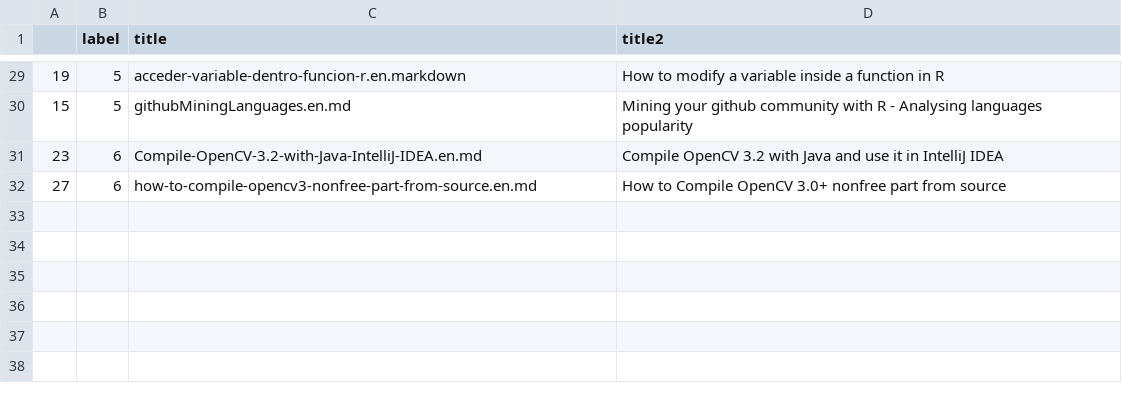
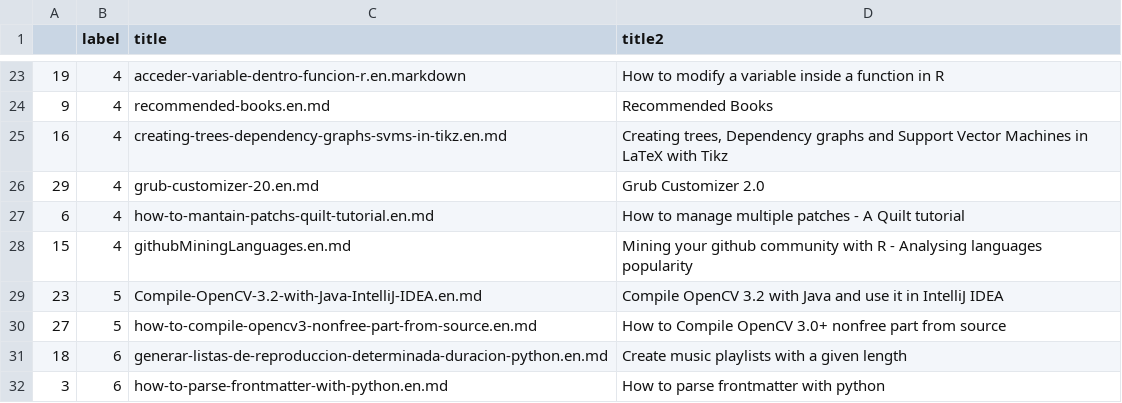
Before and after one commit to elbaulp/algui91-hugo, a CSV file: static/labels.en.csv, drawn as a sheet; only a part is shown, gaps mark what is left out; the diff covers the shown part only.

```diff
--- a/static/labels.en.csv
+++ b/static/labels.en.csv
@@ -29,4 +23,10 @@
-19,5,acceder-variable-dentro-funcion-r.en.markdown,How to modify a variable inside a function in R
-15,5,githubMiningLanguages.en.md,Mining your github community with R - Analysing languages popularity
-23,6,Compile-OpenCV-3.2-with-Java-IntelliJ-IDEA.en.md,Compile OpenCV 3.2 with Java and use it in IntelliJ IDEA
-27,6,how-to-compile-opencv3-nonfree-part-from-source.en.md,How to Compile  OpenCV 3.0+ nonfree part from source
+19,4,acceder-variable-dentro-funcion-r.en.markdown,How to modify a variable inside a function in R
+9,4,recommended-books.en.md,Recommended Books
+16,4,creating-trees-dependency-graphs-svms-in-tikz.en.md,"Creating trees, Dependency graphs and Support Vector Machines in LaTeX with Tikz"
+29,4,grub-customizer-20.en.md,Grub Customizer 2.0
+6,4,how-to-mantain-patchs-quilt-tutorial.en.md,How to manage multiple patches - A Quilt tutorial
+15,4,githubMiningLanguages.en.md,Mining your github community with R - Analysing languages popularity
+23,5,Compile-OpenCV-3.2-with-Java-IntelliJ-IDEA.en.md,Compile OpenCV 3.2 with Java and use it in IntelliJ IDEA
+27,5,how-to-compile-opencv3-nonfree-part-from-source.en.md,How to Compile  OpenCV 3.0+ nonfree part from source
+18,6,generar-listas-de-reproduccion-determinada-duracion-python.en.md,Create music playlists with a given length
+3,6,how-to-parse-frontmatter-with-python.en.md,How to parse frontmatter with python
```
Also changed, not shown: 10 added rows, 16 removed rows, 3 moved rows and 3 edited cells elsewhere in this file.
